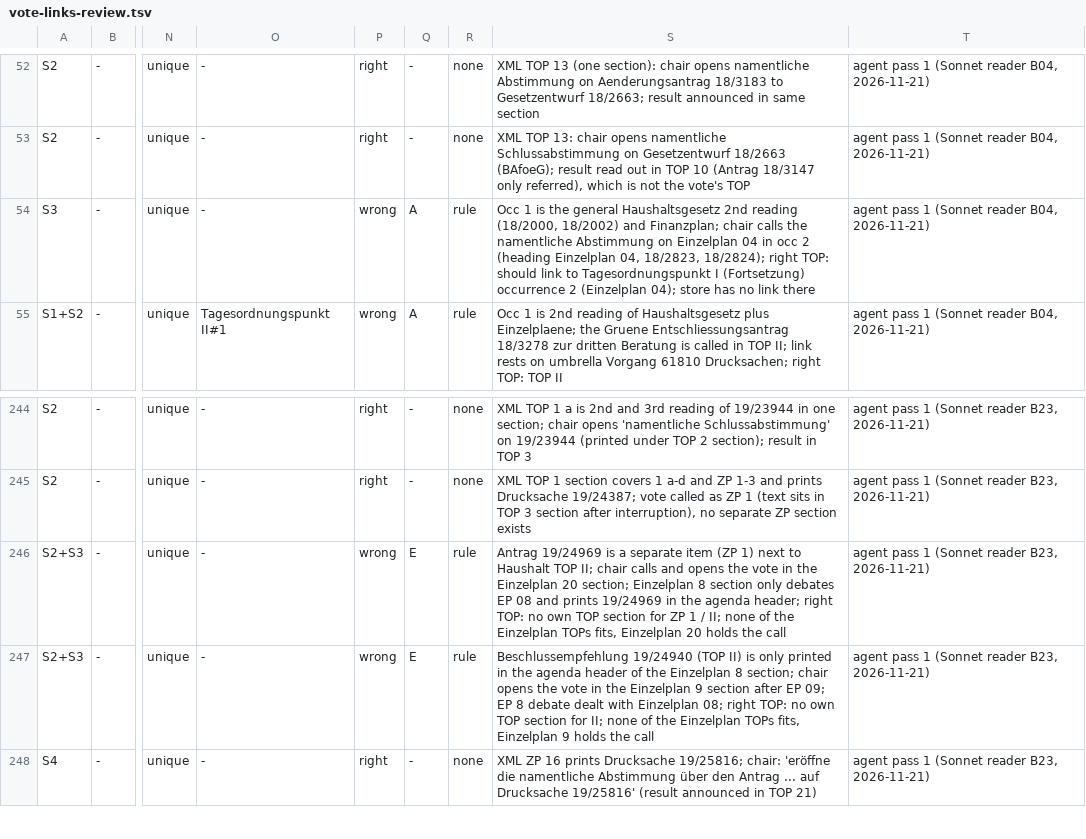
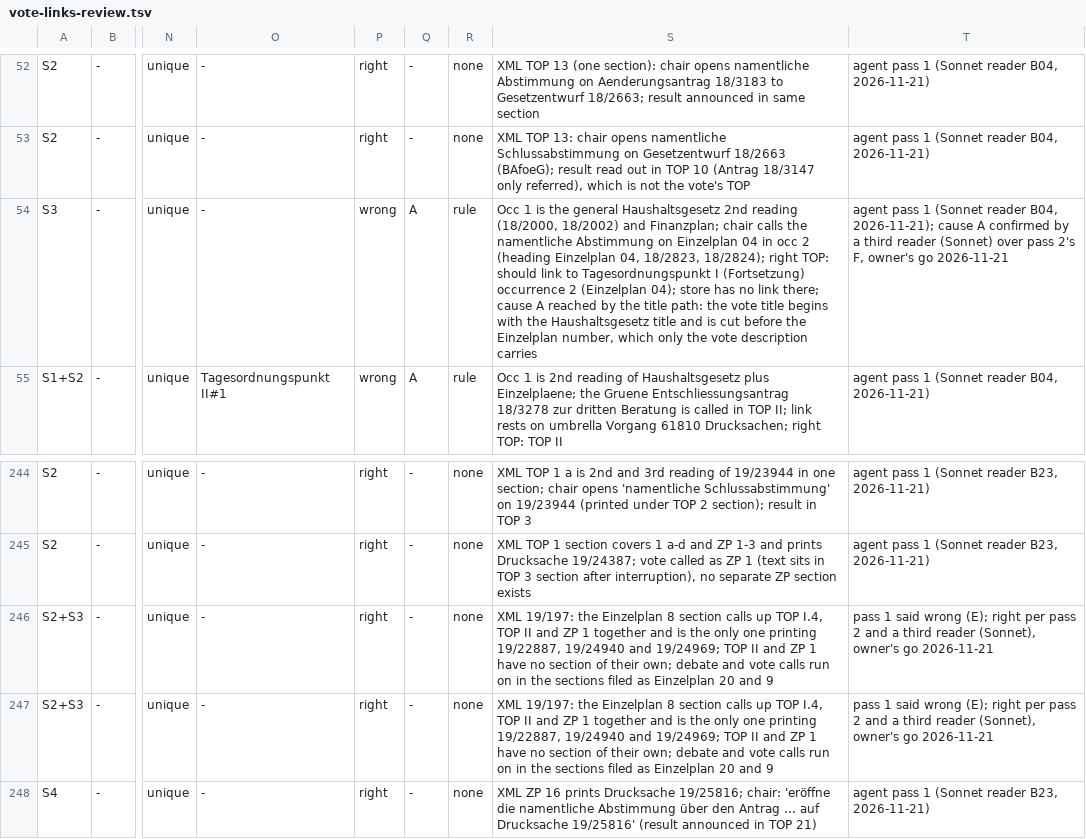
Before and after one commit to LucaAlv/poliwatch, a TSV file: docs/plans/vote-links-review.tsv, drawn as a sheet; only a part is shown, gaps mark what is left out; the diff names each change by its address in the sheet, - before the commit and + after, or states it on an @@ line.

```diff
--- a/docs/plans/vote-links-review.tsv
+++ b/docs/plans/vote-links-review.tsv
-S54: …no link there
+S54: …no link there; cause A reached by the title path: the vote title begins with the Haushaltsgesetz title and is cut before the Einzelplan number, which only the vote description carries
-T54: …reader B04, 2026-11-21)
+T54: …reader B04, 2026-11-21); cause A confirmed by a third reader (Sonnet) over pass 2's F, owner's go 2026-11-21
-P246:P247: wrong
+P246:P247: right
-Q246:Q247: E
+Q246:Q247: -
-R246:R247: rule
+R246:R247: none
-S246: Antrag 19/24969 is a separate item (ZP 1) next to Haushalt TOP II; chair calls and opens the vote in the Einzelplan 20 section; Einzelplan 8 section only debates EP 08 and prints 19/24969 in the agenda header; right TOP: no own TOP section for ZP 1 / II; none of the Einzelplan TOPs fits, Einzelplan 20 holds the call
+S246: XML 19/197: the Einzelplan 8 section calls up TOP I.4, TOP II and ZP 1 together and is the only one printing 19/22887, 19/24940 and 19/24969; TOP II and ZP 1 have no section of their own; debate and vote calls run on in the sections filed as Einzelplan 20 and 9
-T246:T247: agent pass 1 (Sonnet reader B23, 2026-11-21)
+T246:T247: pass 1 said wrong (E); right per pass 2 and a third reader (Sonnet), owner's go 2026-11-21
-S247: Beschlussempfehlung 19/24940 (TOP II) is only printed in the agenda header of the Einzelplan 8 section; chair opens the vote in the Einzelplan 9 section after EP 09; EP 8 debate dealt with Einzelplan 08; right TOP: no own TOP section for II; none of the Einzelplan TOPs fits, Einzelplan 9 holds the call
+S247: XML 19/197: the Einzelplan 8 section calls up TOP I.4, TOP II and ZP 1 together and is the only one printing 19/22887, 19/24940 and 19/24969; TOP II and ZP 1 have no section of their own; debate and vote calls run on in the sections filed as Einzelplan 20 and 9
```
Also changed, not shown: 2 other files.
